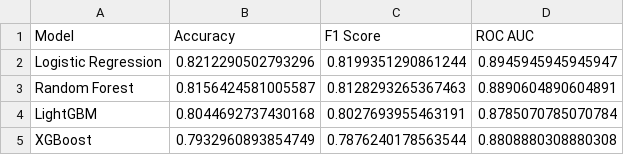
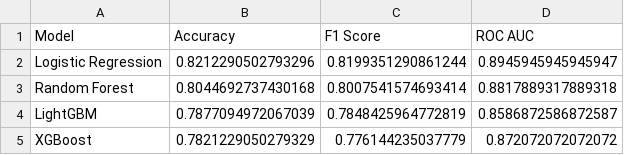
Before and after one commit to terminator2299/Custom-automl, a CSV file: outputs/leaderboard.csv, drawn as a sheet.

```diff
--- a/outputs/leaderboard.csv
+++ b/outputs/leaderboard.csv
@@ -2,4 +2,4 @@ Model,Accuracy,F1 Score,ROC AUC
 Logistic Regression,0.8212290502793296,0.8199351290861244,0.8945945945945947
-Random Forest,0.8156424581005587,0.8128293265367463,0.8890604890604891
-LightGBM,0.8044692737430168,0.8027693955463191,0.8785070785070784
-XGBoost,0.7932960893854749,0.7876240178563544,0.8808880308880308
+Random Forest,0.8044692737430168,0.8007541574693414,0.8817889317889318
+LightGBM,0.7877094972067039,0.7848425964772819,0.8586872586872587
+XGBoost,0.7821229050279329,0.776144235037779,0.872072072072072
```
Also changed, not shown: 5 other files.
